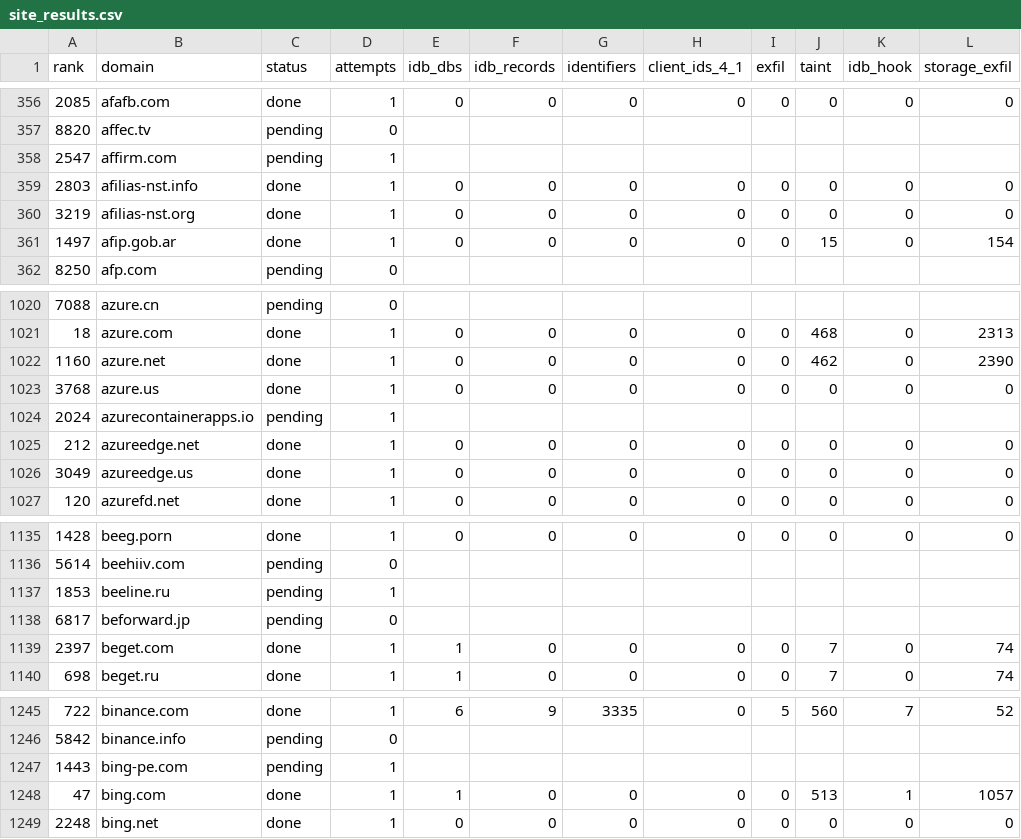
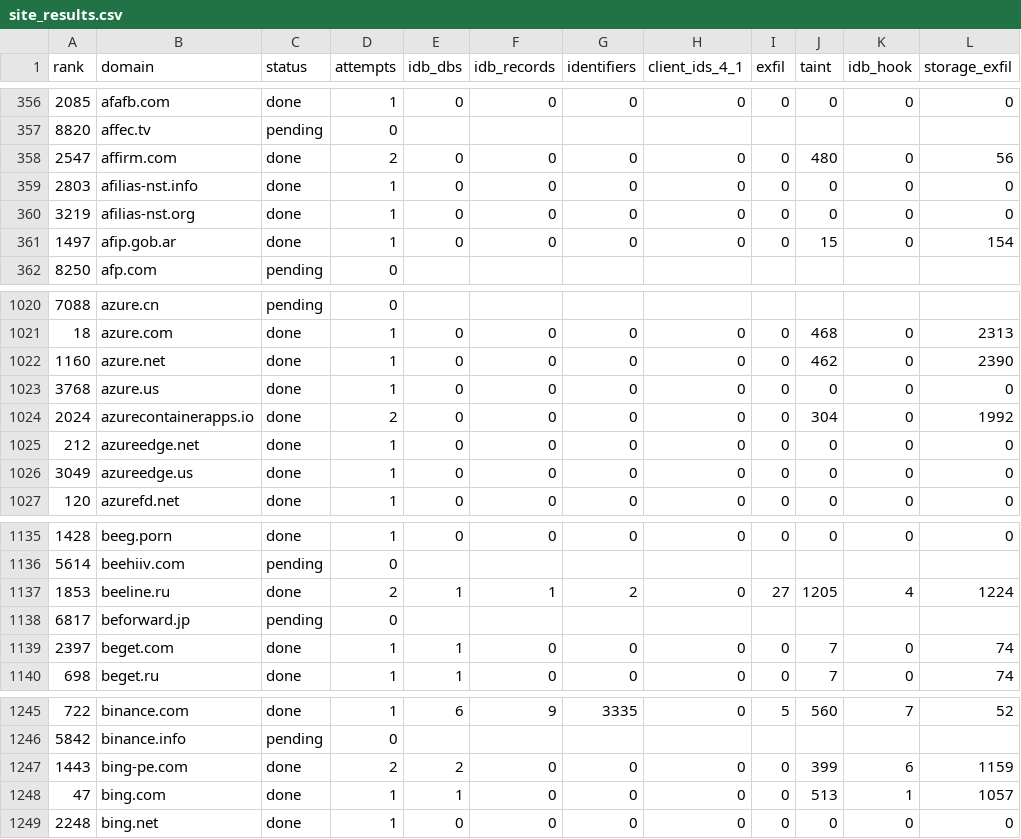
Before and after one commit to AfnanBinAbbas/PrivaDB, a CSV file: campaign_results/stageA/site_results.csv, drawn as a sheet; only a part is shown, gaps mark what is left out; the diff covers the shown part only.

Commit message:
results(stageA): 4149/10000 sites — taint/IDB/exfil counts, IDB-site reports, summary+store snapshot

```diff
--- a/campaign_results/stageA/site_results.csv
+++ b/campaign_results/stageA/site_results.csv
@@ -357,3 +357,3 @@ rank,domain,status,attempts,idb_dbs,idb_records,identifiers,client_ids_4_1,exfil
 8820,affec.tv,pending,0,,,,,,,,
-2547,affirm.com,pending,1,,,,,,,,
+2547,affirm.com,done,2,0,0,0,0,0,480,0,56
 2803,afilias-nst.info,done,1,0,0,0,0,0,0,0,0
@@ -1023,3 +1023,3 @@ rank,domain,status,attempts,idb_dbs,idb_records,identifiers,client_ids_4_1,exfil
 3768,azure.us,done,1,0,0,0,0,0,0,0,0
-2024,azurecontainerapps.io,pending,1,,,,,,,,
+2024,azurecontainerapps.io,done,2,0,0,0,0,0,304,0,1992
 212,azureedge.net,done,1,0,0,0,0,0,0,0,0
@@ -1136,3 +1136,3 @@ rank,domain,status,attempts,idb_dbs,idb_records,identifiers,client_ids_4_1,exfil
 5614,beehiiv.com,pending,0,,,,,,,,
-1853,beeline.ru,pending,1,,,,,,,,
+1853,beeline.ru,done,2,1,1,2,0,27,1205,4,1224
 6817,beforward.jp,pending,0,,,,,,,,
@@ -1246,3 +1246,3 @@ rank,domain,status,attempts,idb_dbs,idb_records,identifiers,client_ids_4_1,exfil
 5842,binance.info,pending,0,,,,,,,,
-1443,bing-pe.com,pending,1,,,,,,,,
+1443,bing-pe.com,done,2,2,0,0,0,0,399,6,1159
 47,bing.com,done,1,1,0,0,0,0,513,1,1057
```
Also changed, not shown: 65 edited cells elsewhere in this file, 4 other files.
